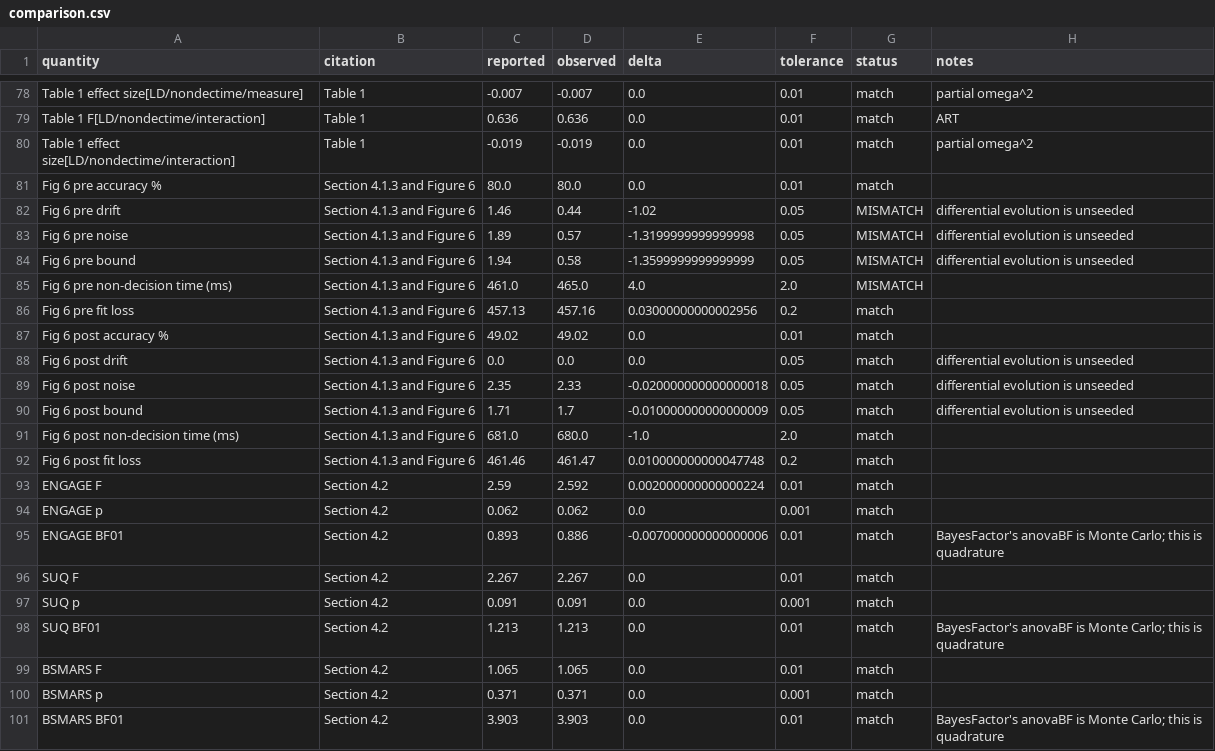
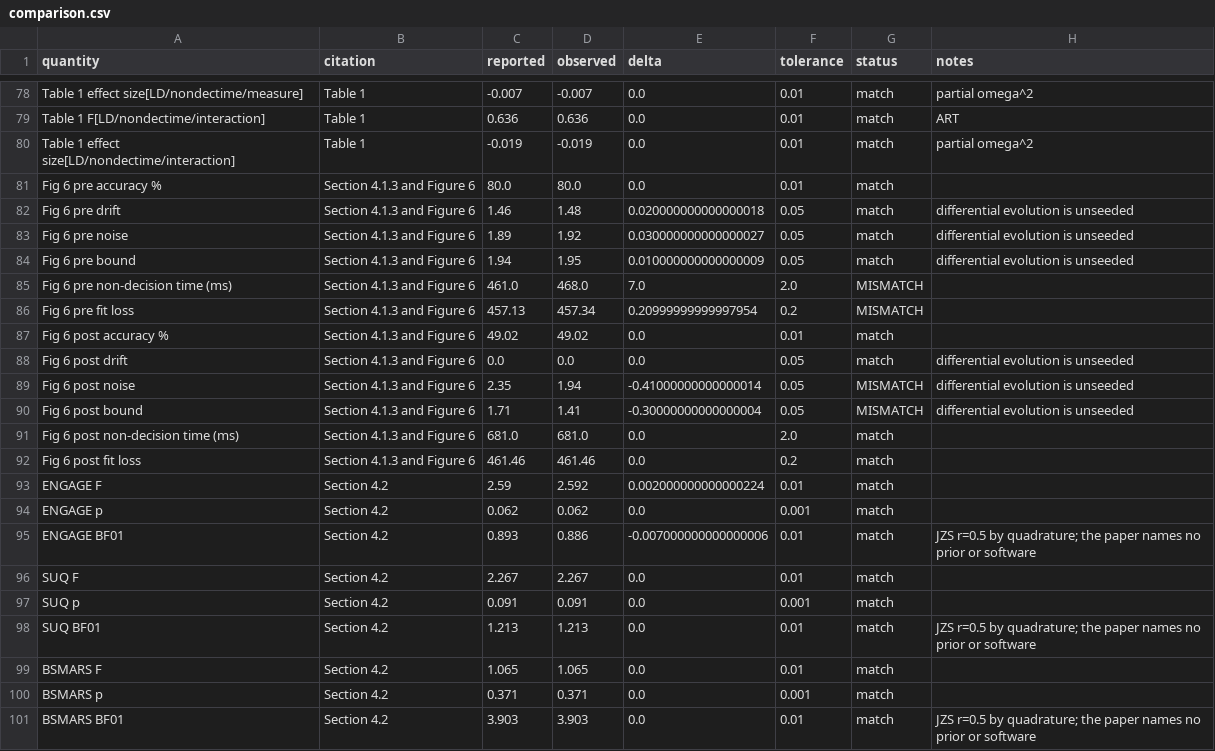
Before and after one commit to open-hai/short-form-videos-degrade-our-capacity-to-retain-fhv7, a CSV file: results/comparison.csv, drawn as a sheet; only a part is shown, gaps mark what is left out.

Commit message:
make the Figure 6 claims run-independent; soften the Bayes-factor attribution

```diff
--- a/results/comparison.csv
+++ b/results/comparison.csv
@@ -81,21 +81,21 @@ Table 1 effect size[LD/nondectime/interaction],Table 1,-0.019,-0.019,0.0,0.01,ma
 Fig 6 pre accuracy %,Section 4.1.3 and Figure 6,80.0,80.0,0.0,0.01,match,
-Fig 6 pre drift,Section 4.1.3 and Figure 6,1.46,0.44,-1.02,0.05,MISMATCH,differential evolution is unseeded
-Fig 6 pre noise,Section 4.1.3 and Figure 6,1.89,0.57,-1.3199999999999998,0.05,MISMATCH,differential evolution is unseeded
-Fig 6 pre bound,Section 4.1.3 and Figure 6,1.94,0.58,-1.3599999999999999,0.05,MISMATCH,differential evolution is unseeded
-Fig 6 pre non-decision time (ms),Section 4.1.3 and Figure 6,461.0,465.0,4.0,2.0,MISMATCH,
-Fig 6 pre fit loss,Section 4.1.3 and Figure 6,457.13,457.16,0.03000000000002956,0.2,match,
+Fig 6 pre drift,Section 4.1.3 and Figure 6,1.46,1.48,0.020000000000000018,0.05,match,differential evolution is unseeded
+Fig 6 pre noise,Section 4.1.3 and Figure 6,1.89,1.92,0.030000000000000027,0.05,match,differential evolution is unseeded
+Fig 6 pre bound,Section 4.1.3 and Figure 6,1.94,1.95,0.010000000000000009,0.05,match,differential evolution is unseeded
+Fig 6 pre non-decision time (ms),Section 4.1.3 and Figure 6,461.0,468.0,7.0,2.0,MISMATCH,
+Fig 6 pre fit loss,Section 4.1.3 and Figure 6,457.13,457.34,0.20999999999997954,0.2,MISMATCH,
 Fig 6 post accuracy %,Section 4.1.3 and Figure 6,49.02,49.02,0.0,0.01,match,
 Fig 6 post drift,Section 4.1.3 and Figure 6,0.0,0.0,0.0,0.05,match,differential evolution is unseeded
-Fig 6 post noise,Section 4.1.3 and Figure 6,2.35,2.33,-0.020000000000000018,0.05,match,differential evolution is unseeded
-Fig 6 post bound,Section 4.1.3 and Figure 6,1.71,1.7,-0.010000000000000009,0.05,match,differential evolution is unseeded
-Fig 6 post non-decision time (ms),Section 4.1.3 and Figure 6,681.0,680.0,-1.0,2.0,match,
-Fig 6 post fit loss,Section 4.1.3 and Figure 6,461.46,461.47,0.010000000000047748,0.2,match,
+Fig 6 post noise,Section 4.1.3 and Figure 6,2.35,1.94,-0.41000000000000014,0.05,MISMATCH,differential evolution is unseeded
+Fig 6 post bound,Section 4.1.3 and Figure 6,1.71,1.41,-0.30000000000000004,0.05,MISMATCH,differential evolution is unseeded
+Fig 6 post non-decision time (ms),Section 4.1.3 and Figure 6,681.0,681.0,0.0,2.0,match,
+Fig 6 post fit loss,Section 4.1.3 and Figure 6,461.46,461.46,0.0,0.2,match,
 ENGAGE F,Section 4.2,2.59,2.592,0.002000000000000224,0.01,match,
 ENGAGE p,Section 4.2,0.062,0.062,0.0,0.001,match,
-ENGAGE BF01,Section 4.2,0.893,0.886,-0.007000000000000006,0.01,match,BayesFactor's anovaBF is Monte Carlo; this is quadrature
+ENGAGE BF01,Section 4.2,0.893,0.886,-0.007000000000000006,0.01,match,JZS r=0.5 by quadrature; the paper names no prior or software
 SUQ F,Section 4.2,2.267,2.267,0.0,0.01,match,
 SUQ p,Section 4.2,0.091,0.091,0.0,0.001,match,
-SUQ BF01,Section 4.2,1.213,1.213,0.0,0.01,match,BayesFactor's anovaBF is Monte Carlo; this is quadrature
+SUQ BF01,Section 4.2,1.213,1.213,0.0,0.01,match,JZS r=0.5 by quadrature; the paper names no prior or software
 BSMARS F,Section 4.2,1.065,1.065,0.0,0.01,match,
 BSMARS p,Section 4.2,0.371,0.371,0.0,0.001,match,
-BSMARS BF01,Section 4.2,3.903,3.903,0.0,0.01,match,BayesFactor's anovaBF is Monte Carlo; this is quadrature
+BSMARS BF01,Section 4.2,3.903,3.903,0.0,0.01,match,JZS r=0.5 by quadrature; the paper names no prior or software
```
Also changed, not shown: 5 other files.
